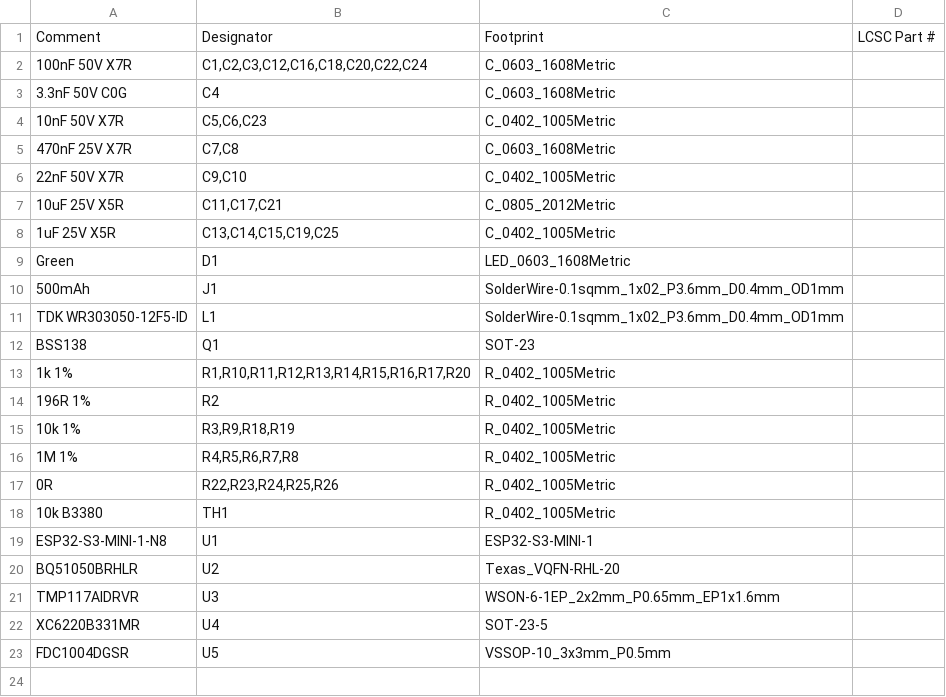
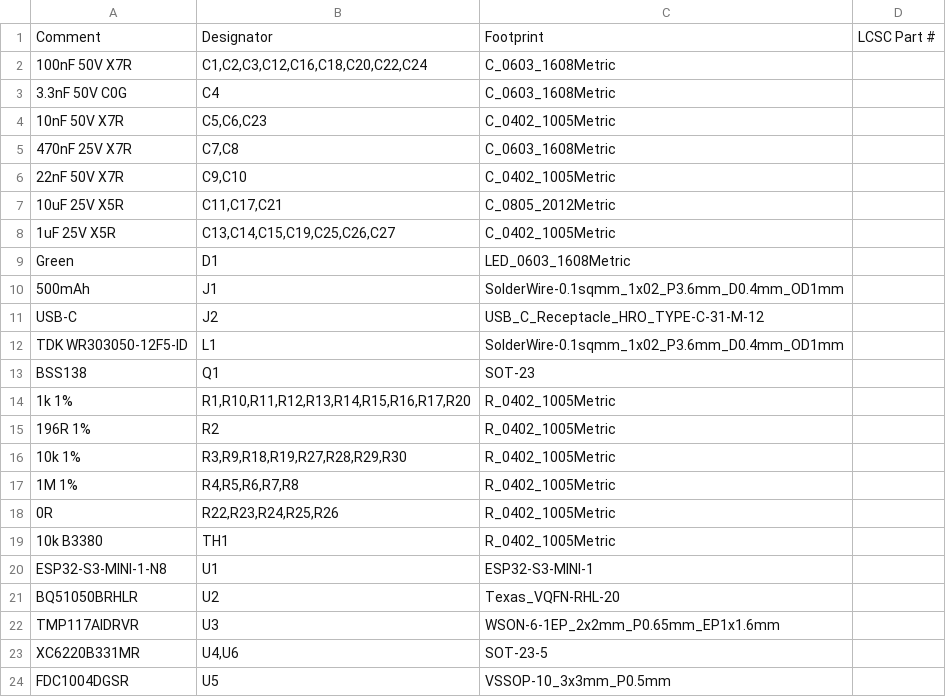
Before and after one commit to mcintoda/InductiveChargerRx, a CSV file: hardware/bom_jlc.csv, drawn as a sheet.

```diff
--- a/hardware/bom_jlc.csv
+++ b/hardware/bom_jlc.csv
@@ -7,5 +7,6 @@ Comment,Designator,Footprint,LCSC Part #
 10uF 25V X5R,"C11,C17,C21",C_0805_2012Metric,
-1uF 25V X5R,"C13,C14,C15,C19,C25",C_0402_1005Metric,
+1uF 25V X5R,"C13,C14,C15,C19,C25,C26,C27",C_0402_1005Metric,
 Green,D1,LED_0603_1608Metric,
 500mAh,J1,SolderWire-0.1sqmm_1x02_P3.6mm_D0.4mm_OD1mm,
+USB-C,J2,USB_C_Receptacle_HRO_TYPE-C-31-M-12,
 TDK WR303050-12F5-ID,L1,SolderWire-0.1sqmm_1x02_P3.6mm_D0.4mm_OD1mm,
@@ -14,3 +15,3 @@ BSS138,Q1,SOT-23,
 196R 1%,R2,R_0402_1005Metric,
-10k 1%,"R3,R9,R18,R19",R_0402_1005Metric,
+10k 1%,"R3,R9,R18,R19,R27,R28,R29,R30",R_0402_1005Metric,
 1M 1%,"R4,R5,R6,R7,R8",R_0402_1005Metric,
@@ -21,3 +22,3 @@ BQ51050BRHLR,U2,Texas_VQFN-RHL-20,
 TMP117AIDRVR,U3,WSON-6-1EP_2x2mm_P0.65mm_EP1x1.6mm,
-XC6220B331MR,U4,SOT-23-5,
+XC6220B331MR,"U4,U6",SOT-23-5,
 FDC1004DGSR,U5,VSSOP-10_3x3mm_P0.5mm,
```
Also changed, not shown: hardware/lcsc_parts.csv, 9 other files.
